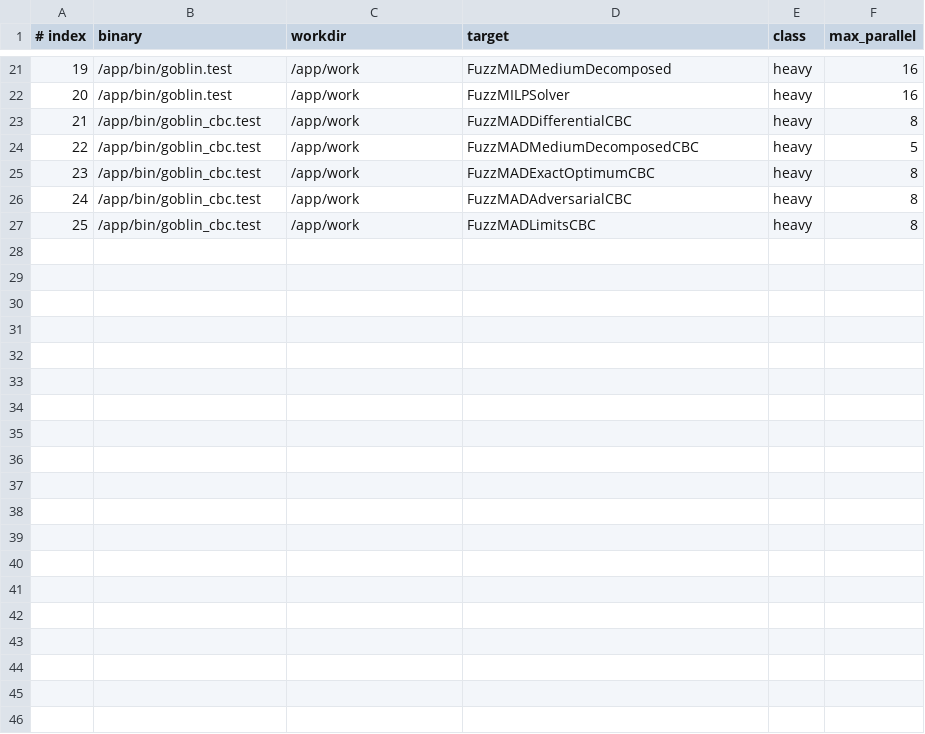
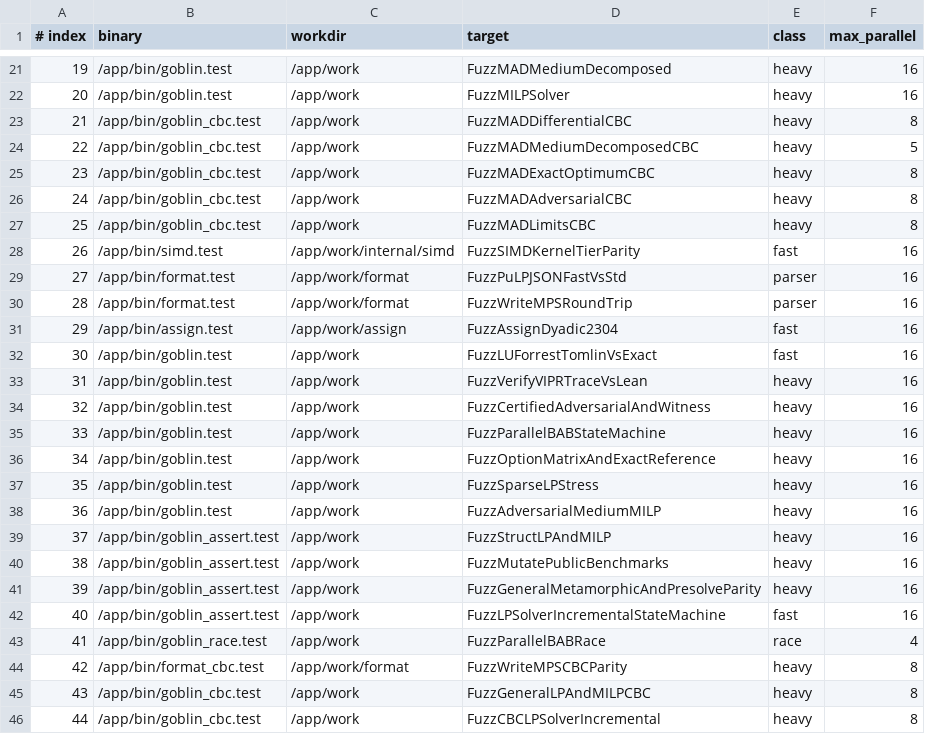
Before and after one commit to paulourio/goblin, a TSV file: scripts/gcp-fuzz/targets.tsv, drawn as a sheet; only a part is shown, gaps mark what is left out; the diff names each change by its address in the sheet, - before the commit and + after, or states it on an @@ line.

Commit message:
test(fuzz): add stateful LP and Batch v2 soak
Add stateful_fuzz_test.go and authorized stateful_export_test.go
(board #11) to differential-fuzz LPSolver and pooled Workspace reuse,
and expand cbc_fuzz_test.go with FuzzGeneralLPAndMILPCBC and
FuzzCBCLPSolverIncremental plus regression seeds.

Calibrate ClassRace thresholds in goblin-fuzzwatch, expand Cloud Batch
v2 (Dockerfile, targets.tsv 26..44, --formal, --simd-max-tier, crasher
repro logs), update local_fuzz_soak.sh, and add
scripts/sweep_crasher_neighborhood.sh.

```diff
--- a/scripts/gcp-fuzz/targets.tsv
+++ b/scripts/gcp-fuzz/targets.tsv
+row 28: 26 | /app/bin/simd.test | /app/work/internal/simd | FuzzSIMDKernelTierParity | fast | 16
+row 29: 27 | /app/bin/format.test | /app/work/format | FuzzPuLPJSONFastVsStd | parser | 16
+row 30: 28 | /app/bin/format.test | /app/work/format | FuzzWriteMPSRoundTrip | parser | 16
+row 31: 29 | /app/bin/assign.test | /app/work/assign | FuzzAssignDyadic2304 | fast | 16
+row 32: 30 | /app/bin/goblin.test | /app/work | FuzzLUForrestTomlinVsExact | fast | 16
+row 33: 31 | /app/bin/goblin.test | /app/work | FuzzVerifyVIPRTraceVsLean | heavy | 16
+row 34: 32 | /app/bin/goblin.test | /app/work | FuzzCertifiedAdversarialAndWitness | heavy | 16
+row 35: 33 | /app/bin/goblin.test | /app/work | FuzzParallelBABStateMachine | heavy | 16
+row 36: 34 | /app/bin/goblin.test | /app/work | FuzzOptionMatrixAndExactReference | heavy | 16
+row 37: 35 | /app/bin/goblin.test | /app/work | FuzzSparseLPStress | heavy | 16
+row 38: 36 | /app/bin/goblin.test | /app/work | FuzzAdversarialMediumMILP | heavy | 16
+row 39: 37 | /app/bin/goblin_assert.test | /app/work | FuzzStructLPAndMILP | heavy | 16
+row 40: 38 | /app/bin/goblin_assert.test | /app/work | FuzzMutatePublicBenchmarks | heavy | 16
+row 41: 39 | /app/bin/goblin_assert.test | /app/work | FuzzGeneralMetamorphicAndPresolveParity | heavy | 16
+row 42: 40 | /app/bin/goblin_assert.test | /app/work | FuzzLPSolverIncrementalStateMachine | fast | 16
+row 43: 41 | /app/bin/goblin_race.test | /app/work | FuzzParallelBABRace | race | 4
+row 44: 42 | /app/bin/format_cbc.test | /app/work/format | FuzzWriteMPSCBCParity | heavy | 8
+row 45: 43 | /app/bin/goblin_cbc.test | /app/work | FuzzGeneralLPAndMILPCBC | heavy | 8
+row 46: 44 | /app/bin/goblin_cbc.test | /app/work | FuzzCBCLPSolverIncremental | heavy | 8
```
Also changed, not shown: 13 other files.
